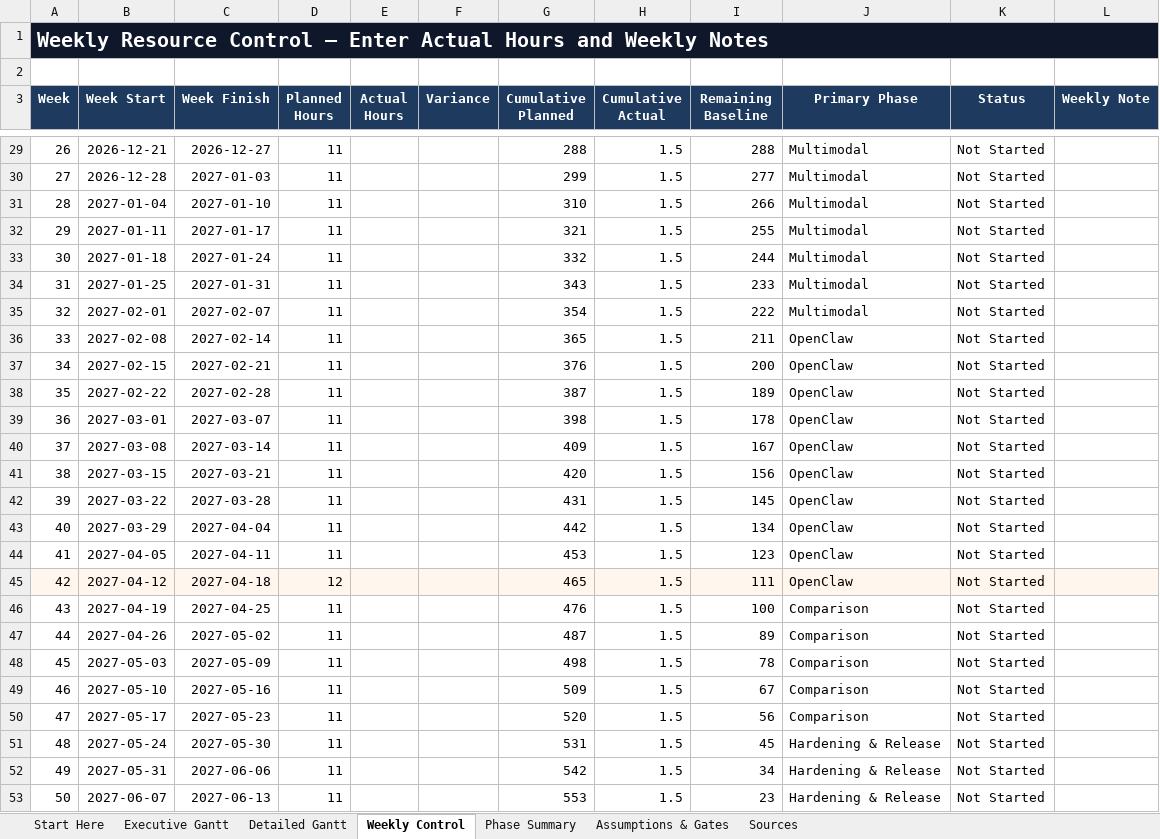
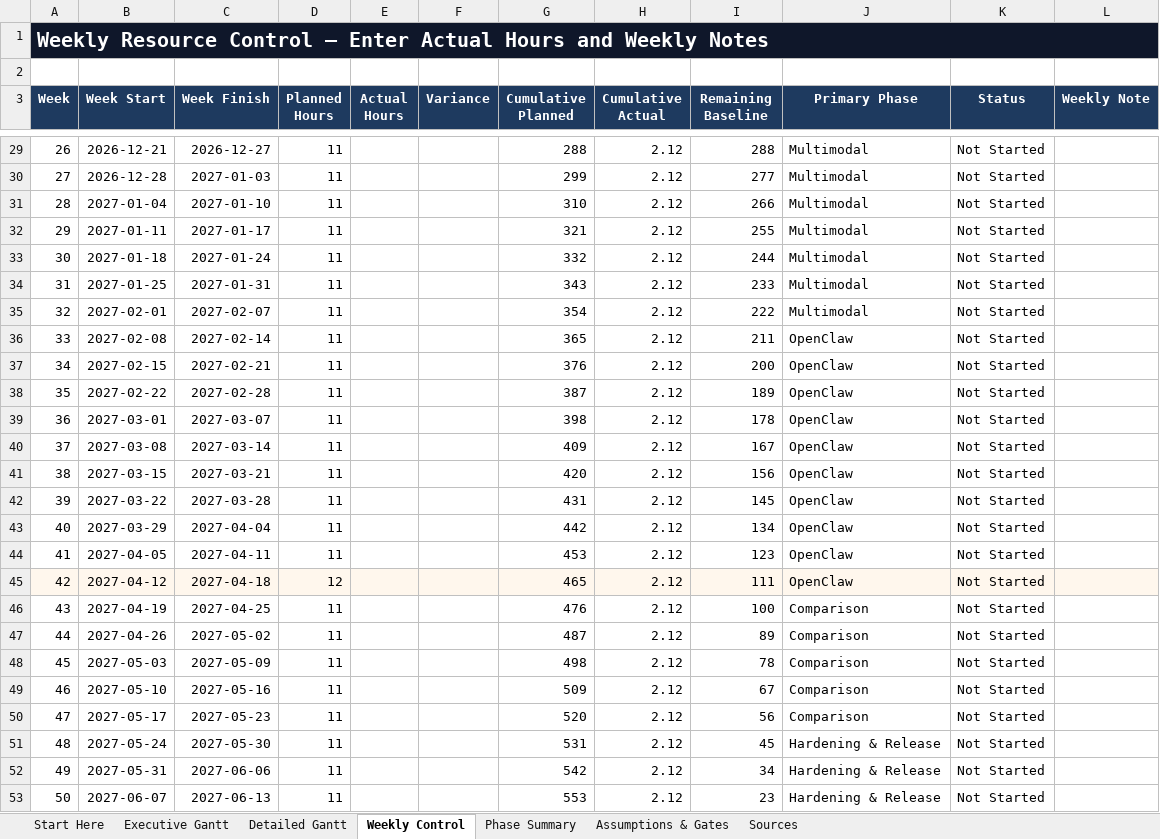
Before and after one commit to Jason-Jensen/mechanical-technical-document-evaluation-harness, an Excel workbook: gantt.xlsx, sheet Weekly Control, drawn as a sheet; only a part is shown, gaps mark what is left out; values as stored, in another font and other column widths than the file's, no borders; charts and pictures and conditional formats and table styles not drawn; the diff covers the shown part only; the diff names each change by its address in the sheet, - before the commit and + after, or states it on an @@ line.

```diff
--- a/gantt.xlsx (sheet Weekly Control)
+++ b/gantt.xlsx (sheet Weekly Control)
-H29:H53 (Cumulative Actual): 1.5
+H29:H53 (Cumulative Actual): 2.12
```
Also changed, not shown: 30 edited cells elsewhere in this sheet, sheet Detailed Gantt, charts or pictures.
